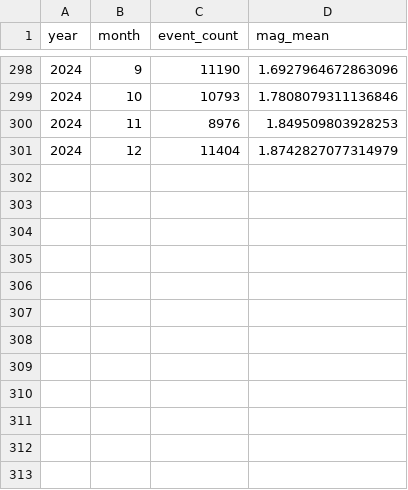
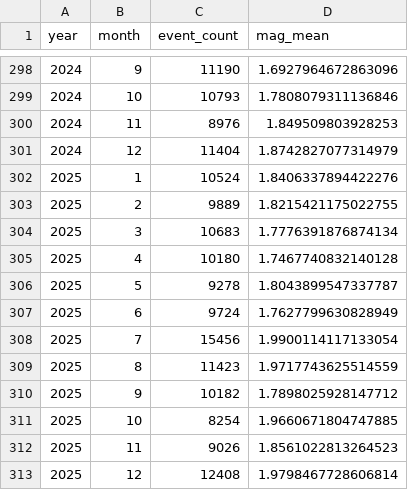
Before and after one commit to nht-master-k20/earthquake-sequence-mining, a CSV file: hoigreen/eda/outputs/04_monthly_summary.csv, drawn as a sheet; only a part is shown, gaps mark what is left out; the diff names each change by its address in the sheet, - before the commit and + after, or states it on an @@ line.

```diff
--- a/hoigreen/eda/outputs/04_monthly_summary.csv
+++ b/hoigreen/eda/outputs/04_monthly_summary.csv
+row 302: 2025 | 1 | 10524 | 1.8406337894422276
+row 303: 2025 | 2 | 9889 | 1.8215421175022755
+row 304: 2025 | 3 | 10683 | 1.7776391876874134
+row 305: 2025 | 4 | 10180 | 1.7467740832140128
+row 306: 2025 | 5 | 9278 | 1.8043899547337787
+row 307: 2025 | 6 | 9724 | 1.7627799630828949
+row 308: 2025 | 7 | 15456 | 1.9900114117133054
+row 309: 2025 | 8 | 11423 | 1.9717743625514559
+row 310: 2025 | 9 | 10182 | 1.7898025928147712
+row 311: 2025 | 10 | 8254 | 1.9660671804747885
+row 312: 2025 | 11 | 9026 | 1.8561022813264523
+row 313: 2025 | 12 | 12408 | 1.9798467728606814
```
Also changed, not shown: hoigreen/eda/outputs/01_numeric_summary.csv, hoigreen/eda/outputs/02_correlation_matrix.csv, 16 other files.
